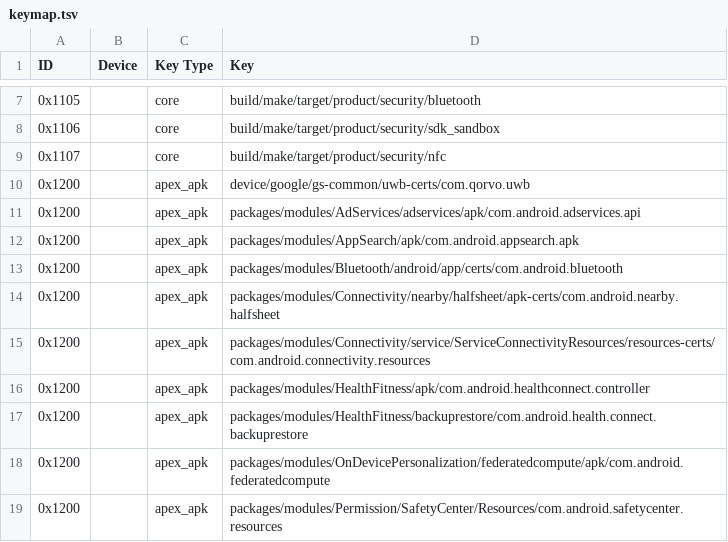
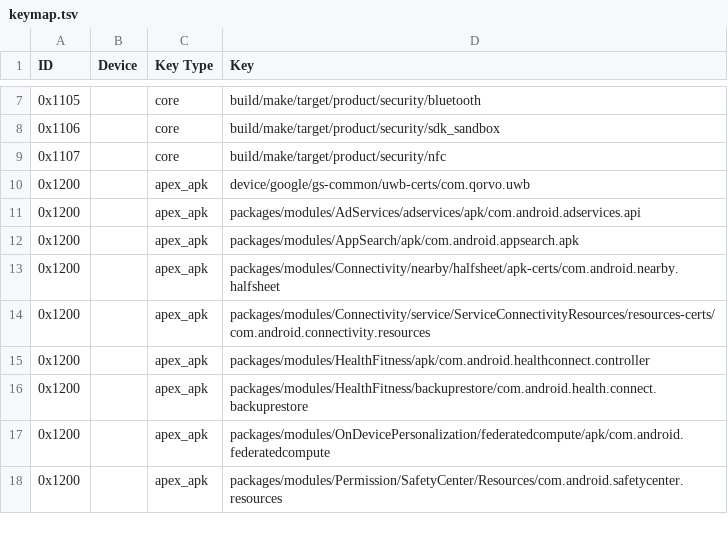
Before and after one commit to CalyxOS/vendor_calyx, a TSV file: scripts/pkcs11/keymap.tsv, drawn as a sheet; only a part is shown, gaps mark what is left out.

Commit message:
scripts: Don't sign Bluetooth apex_apk with com.android.bluetooth key
Yes, I know there is a comment in the metadata file:
 PLEASE PRESERVE THE ORDER OF THIS ARRAY, ADDING NEW ITEMS AT THE BOTTOM.
 DO NOT REMOVE ITEMS. IF NECESSARY, REPLACE WITH: ""
However that comment suggestion is not working.

References:
https://review.calyxos.org/c/CalyxOS/vendor_calyx/+/13374
https://review.calyxos.org/c/CalyxOS/platform_packages_modules_Bluetooth/+/45461
Issue: calyxos#3484
Change-Id: I2f7e6892af403029681976508dab9b5697c7bda3

```diff
--- a/scripts/pkcs11/keymap.tsv
+++ b/scripts/pkcs11/keymap.tsv
@@ -12,3 +12,2 @@ ID	Device	Key Type	Key
 0x1200		apex_apk	packages/modules/AppSearch/apk/com.android.appsearch.apk
-0x1200		apex_apk	packages/modules/Bluetooth/android/app/certs/com.android.bluetooth
 0x1200		apex_apk	packages/modules/Connectivity/nearby/halfsheet/apk-certs/com.android.nearby.halfsheet
```
Also changed, not shown: 1 other file.
